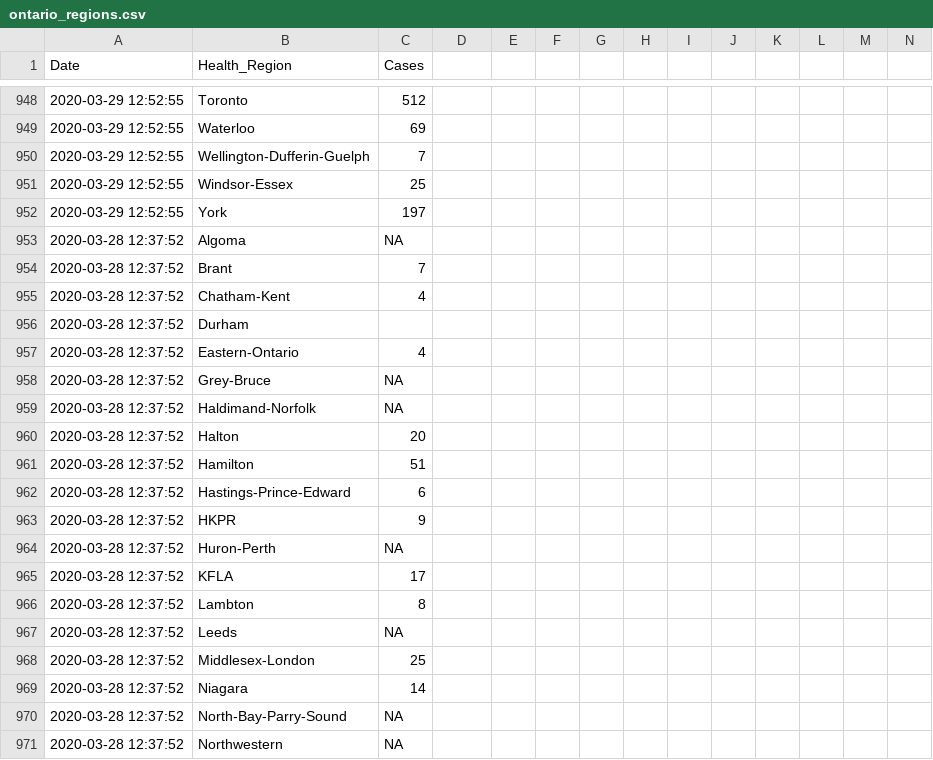
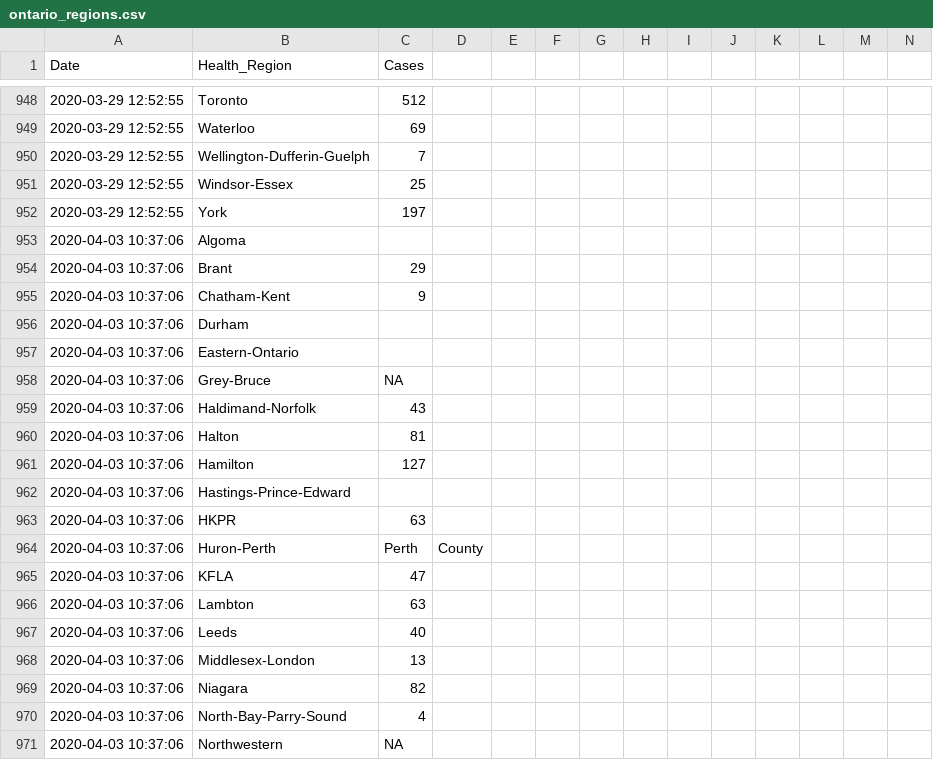
Before and after one commit to Russell-Pollari/ontario-covid19, a CSV file: data/processed/ontario_regions.csv, drawn as a sheet; only a part is shown, gaps mark what is left out; the shorter side is filled out with more unchanged rows; rows hold the shown columns only; the diff covers the shown part only; the diff names each change by its address in the sheet, - before the commit and + after, or states it on an @@ line.

Commit message:
Update data

```diff
--- a/data/processed/ontario_regions.csv
+++ b/data/processed/ontario_regions.csv
+row 953: 2020-04-03 10:37:06 | Algoma
+row 954: 2020-04-03 10:37:06 | Brant | 29
+row 955: 2020-04-03 10:37:06 | Chatham-Kent | 9
+row 956: 2020-04-03 10:37:06 | Durham
+row 957: 2020-04-03 10:37:06 | Eastern-Ontario
+row 958: 2020-04-03 10:37:06 | Grey-Bruce | NA
+row 959: 2020-04-03 10:37:06 | Haldimand-Norfolk | 43
+row 960: 2020-04-03 10:37:06 | Halton | 81
+row 961: 2020-04-03 10:37:06 | Hamilton | 127
+row 962: 2020-04-03 10:37:06 | Hastings-Prince-Edward
+row 963: 2020-04-03 10:37:06 | HKPR | 63
+row 964: 2020-04-03 10:37:06 | Huron-Perth | Perth | County
+row 965: 2020-04-03 10:37:06 | KFLA | 47
+row 966: 2020-04-03 10:37:06 | Lambton | 63
+row 967: 2020-04-03 10:37:06 | Leeds | 40
+row 968: 2020-04-03 10:37:06 | Middlesex-London | 13
+row 969: 2020-04-03 10:37:06 | Niagara | 82
+row 970: 2020-04-03 10:37:06 | North-Bay-Parry-Sound | 4
+row 971: 2020-04-03 10:37:06 | Northwestern | NA
```
Also changed, not shown: 15 added rows elsewhere in this file, data/raw/canada_data.csv, 8 other files.
